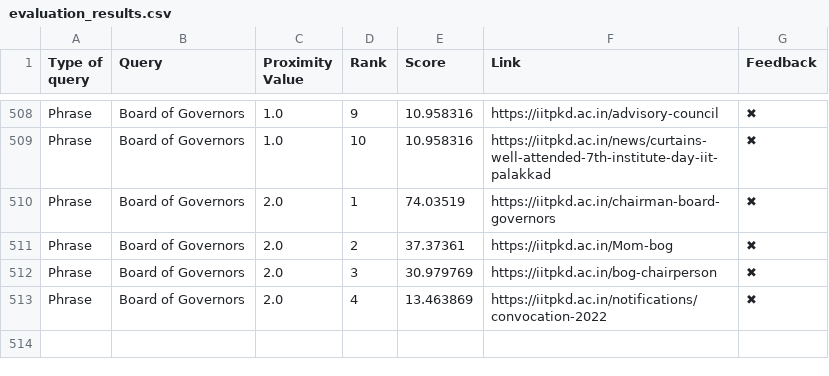
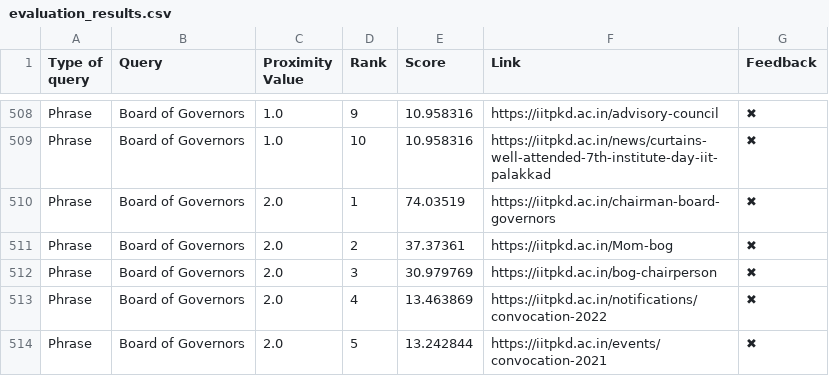
Before and after one commit to Yagneshv1/btp, a CSV file: evaluation_results.csv, drawn as a sheet; only a part is shown, gaps mark what is left out; the diff names each change by its address in the sheet, - before the commit and + after, or states it on an @@ line.

Commit message:
Update CSV file

```diff
--- a/evaluation_results.csv
+++ b/evaluation_results.csv
+row 514: Phrase | Board of Governors | 2.0 | 5 | 13.242844 | https://iitpkd.ac.in/events/convocation-2021 | ✖
```
